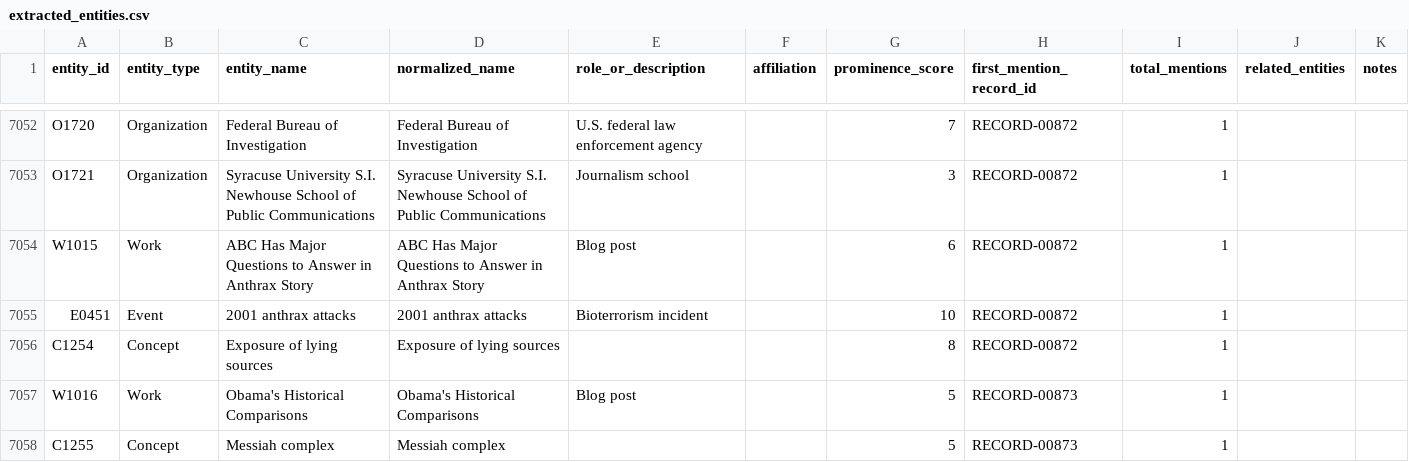
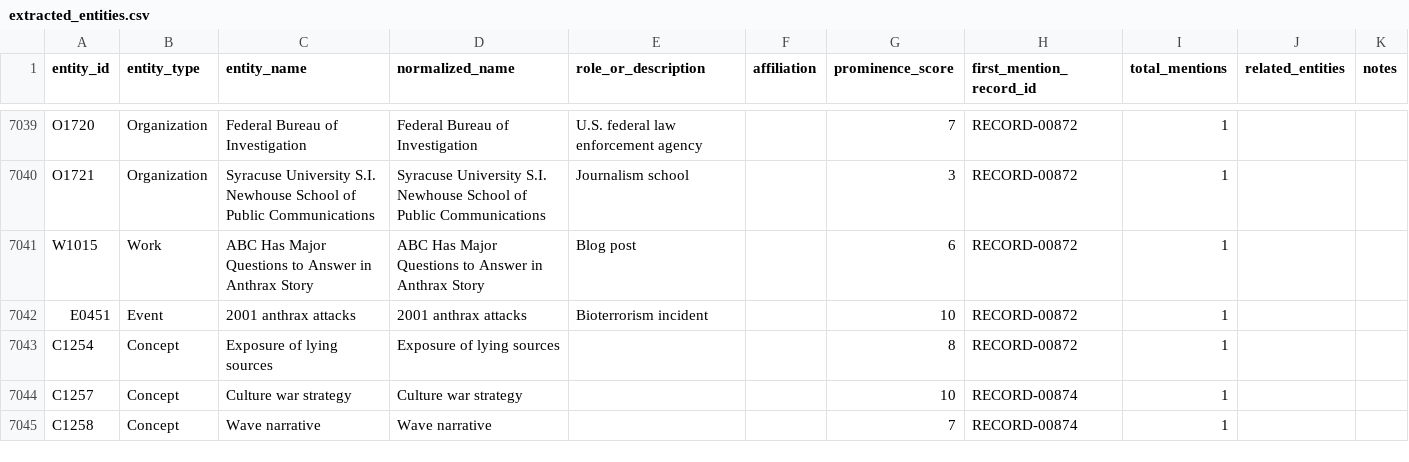
Before and after one commit to jamditis/rosen-frontend, a CSV file: data/extracted_entities.csv, drawn as a sheet; only a part is shown, gaps mark what is left out; the shorter side is filled out with more unchanged rows; the diff covers the shown part only.

Commit message:
data: execute the 2026-08-27 duplicate adjudication
Drops the seven truncated twin captures the curator approved on #469:
RECORD-00077, RECORD-00830, RECORD-00846, RECORD-00855, RECORD-00857,
RECORD-00873, and RECORD-00877. Each duplicates a record the archive already
holds in a fuller form, so no content leaves the archive. Keeps RECORD-00781
and marks it as a dead-platform publication with a Wayback capture of the live
Posterous page, per the same ruling.

The migration script removes the rows, cleans five related_to lists, prunes the
188 relationships extracted from the dropped records, removes the 20 entities
those relationships were the only evidence for, and moves three first mentions
onto the earliest record the entity still appears in.

Two supporting pieces make the migration safe to repeat. csv-record-surgery
edits a source CSV without re-serializing the rows it does not touch: these
files hold bare-LF newlines inside CRLF records, so a full rewrite changes every
row, and a reader that splits on a bare LF sees 1,783 records where csv-parse,
the exporter, and the site see 1,036. embeddings-splice removes a vector from
archive-embeddings.bin and its sidecar by copying the surviving rows through
byte for byte, which is the only way to drop a record from the pair on a machine
that cannot run the model. The spliced pair is committed for that reason; the
rest of the derived JSON is left to the exporter.

Also prunes seven now-stale relationship holds, refreshes the #737 census in the
relationship-type registry against the smaller graph, and lowers the graph
smoke-test floor from 11,000 relationships to 10,500 to match 10,965.

Refs #867, #469, #591.

```diff
--- a/data/extracted_entities.csv
+++ b/data/extracted_entities.csv
@@ -7056,3 +7043 @@ E0451,Event,2001 anthrax attacks,2001 anthrax attacks,Bioterrorism incident,,10,
 C1254,Concept,Exposure of lying sources,Exposure of lying sources,,,8,RECORD-00872,1,,
-W1016,Work,Obama's Historical Comparisons,Obama's Historical Comparisons,Blog post,,5,RECORD-00873,1,,
-C1255,Concept,Messiah complex,Messiah complex,,,5,RECORD-00873,1,,
```
Also changed, not shown: 18 removed rows and 3 edited cells elsewhere in this file, 14 other files.
